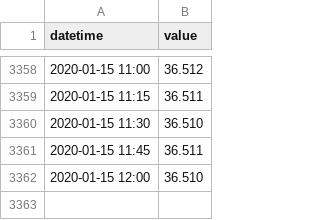
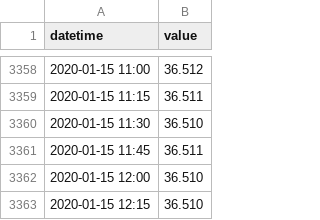
Before and after one commit to BuildingCityDashboards/bcd-dd-v2.1, a CSV file: public/data/Environment/water_levels/03055_OD.csv, drawn as a sheet; only a part is shown, gaps mark what is left out.

```diff
--- a/public/data/Environment/water_levels/03055_OD.csv
+++ b/public/data/Environment/water_levels/03055_OD.csv
@@ -3362 +3362,2 @@ datetime,value
 2020-01-15 12:00,36.510
+2020-01-15 12:15,36.510
```
Also changed, not shown: public/data/Environment/water_levels/03058_OD.csv, public/data/Environment/water_levels/06060_0001.csv, 48 other files.
